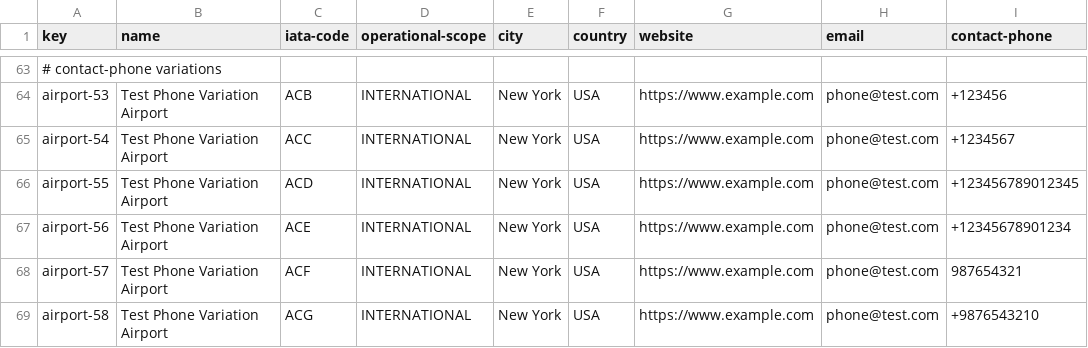
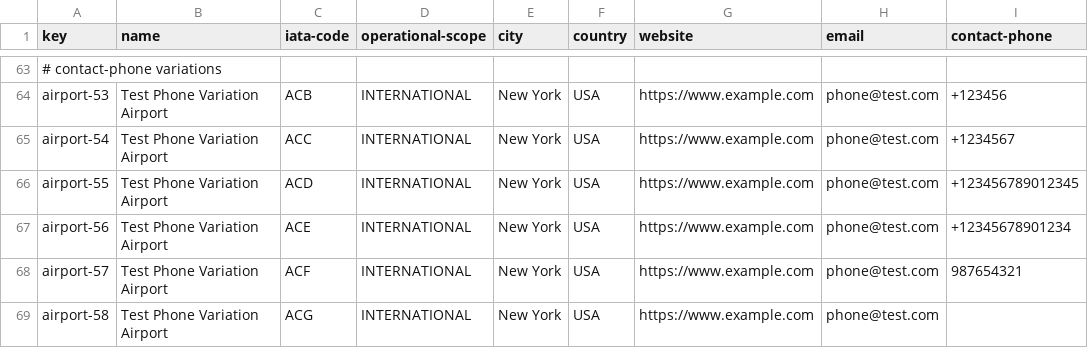
Before and after one commit to DP2-C1-055/Acme-ANS-C2, a CSV file: src/main/resources/WEB-INF/data/sample-02/airport.csv, drawn as a sheet; only a part is shown, gaps mark what is left out.

Commit message:
fix: Fix custom validator ValidPhone

```diff
--- a/src/main/resources/WEB-INF/data/sample-02/airport.csv
+++ b/src/main/resources/WEB-INF/data/sample-02/airport.csv
@@ -68,2 +68,2 @@ airport-56,Test Phone Variation Airport,ACE,INTERNATIONAL,New York,USA,https://w
 airport-57,Test Phone Variation Airport,ACF,INTERNATIONAL,New York,USA,https://www.example.com,phone@test.com,987654321
-airport-58,Test Phone Variation Airport,ACG,INTERNATIONAL,New York,USA,https://www.example.com,phone@test.com,+9876543210
+airport-58,Test Phone Variation Airport,ACG,INTERNATIONAL,New York,USA,https://www.example.com,phone@test.com,""
```
Also changed, not shown: 1 other file.
